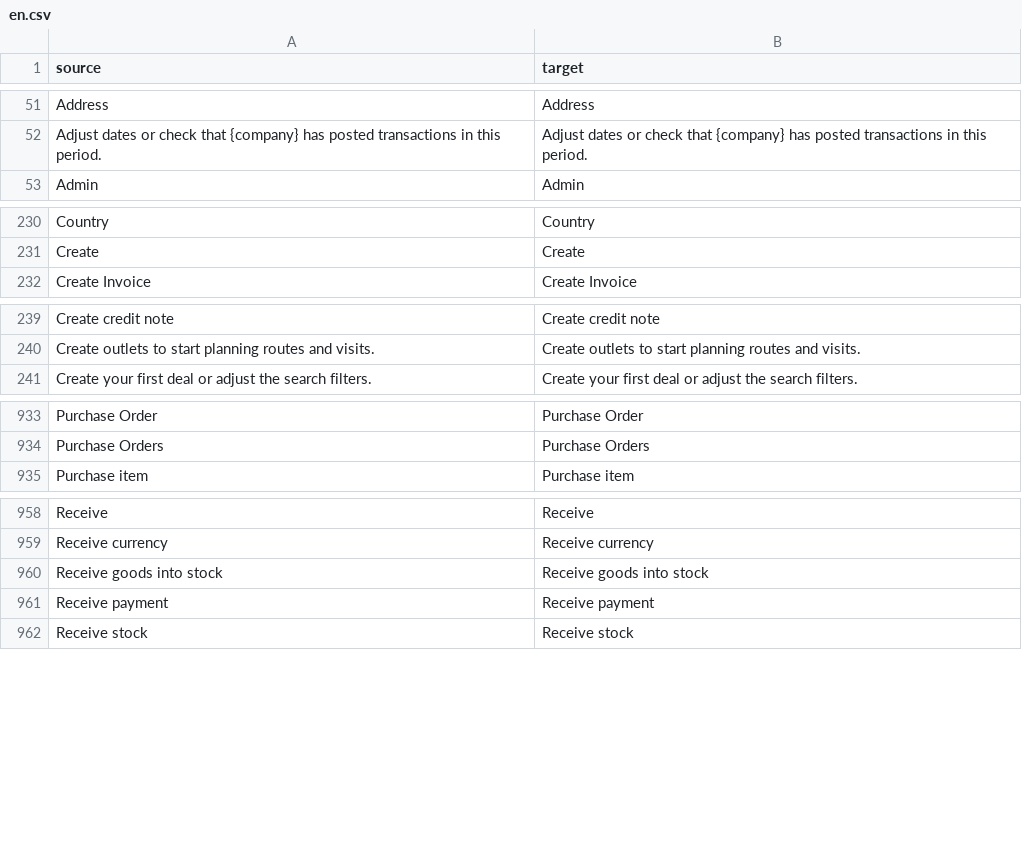
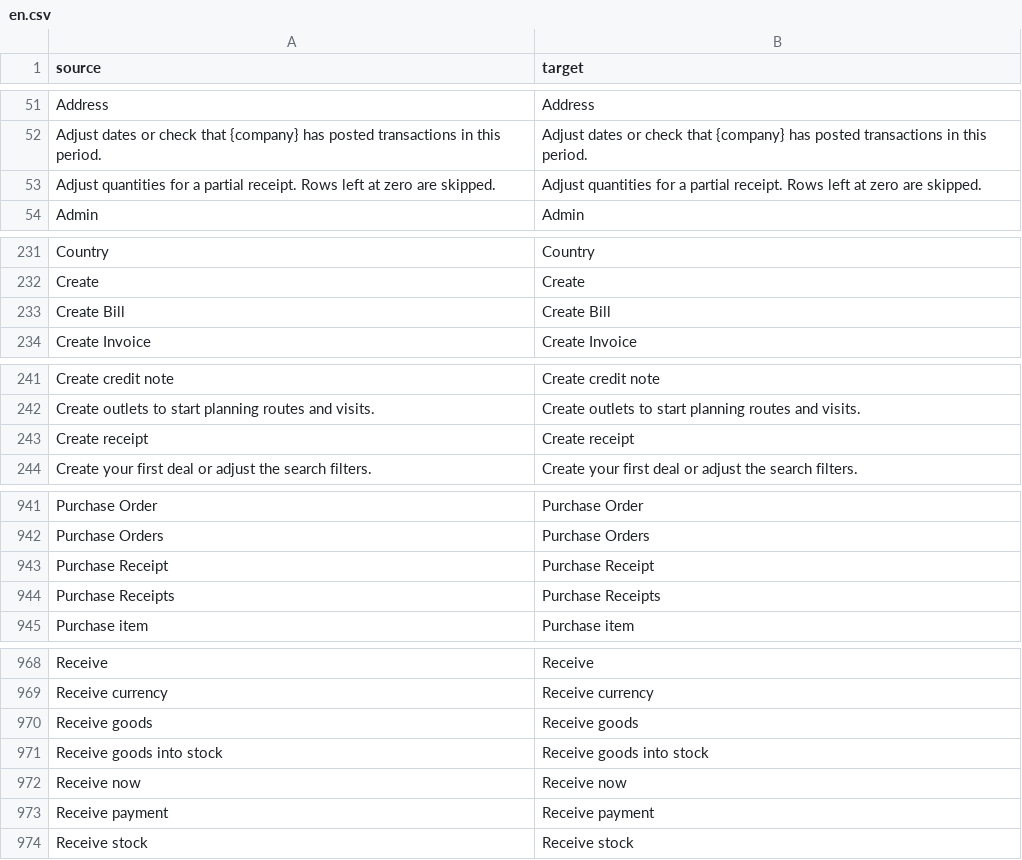
Before and after one commit to zvictory/stabler, a CSV file: stabler/translations/en.csv, drawn as a sheet; only a part is shown, gaps mark what is left out; the diff covers the shown part only; the diff names each change by its address in the sheet, - before the commit and + after, or states it on an @@ line.

```diff
--- a/stabler/translations/en.csv
+++ b/stabler/translations/en.csv
+row 53: Adjust quantities for a partial receipt. Rows left at zero are skipped. | Adjust quantities for a partial receipt. Rows left at zero are skipped.
+row 233: Create Bill | Create Bill
+row 243: Create receipt | Create receipt
+row 943: Purchase Receipt | Purchase Receipt
+row 944: Purchase Receipts | Purchase Receipts
+row 970: Receive goods | Receive goods
+row 972: Receive now | Receive now
```
Also changed, not shown: 5 added rows elsewhere in this file, stabler/translations/ru.csv, stabler/translations/tr.csv, 6 other files.
